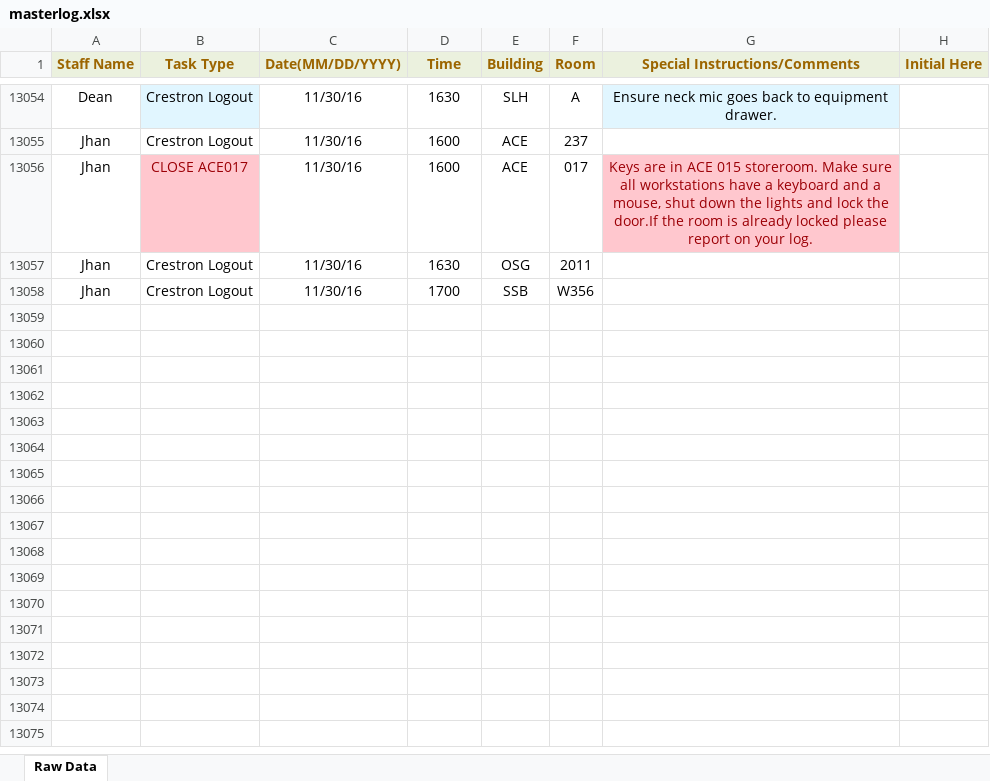
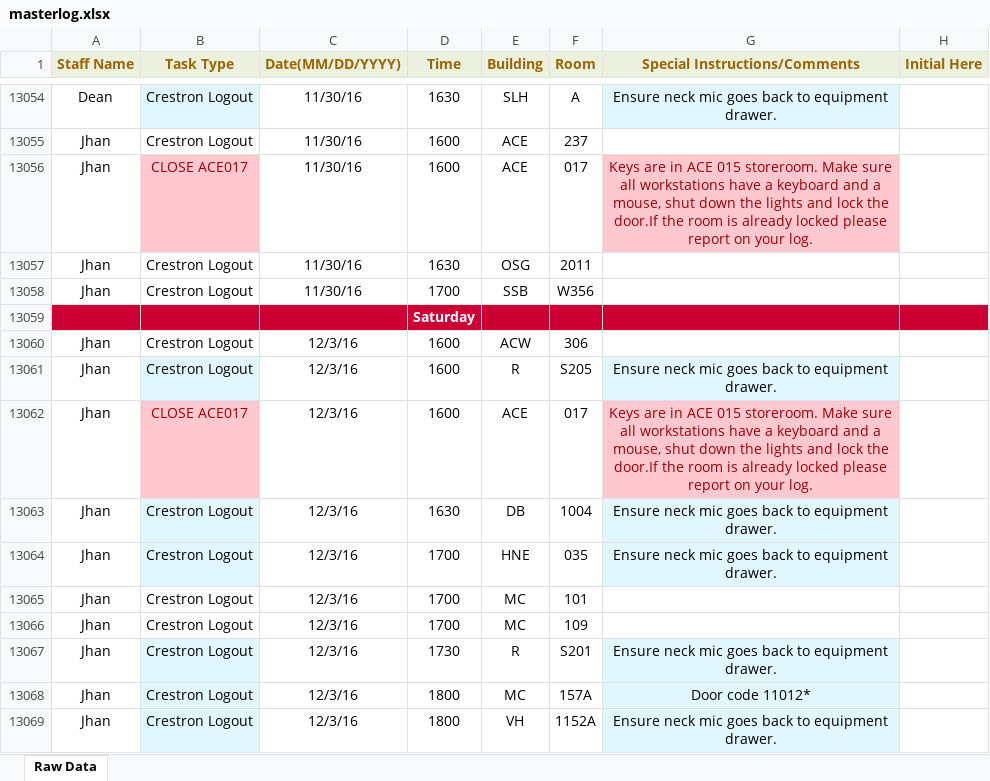
Before and after one commit to jhanperera/ClassOpsLogCreator, an Excel workbook: CLASSOPS/masterlog.xlsx, sheet Raw Data, drawn as a sheet; only a part is shown, gaps mark what is left out; values as stored, in another font and other column widths than the file's, no borders; the diff names each change by its address in the sheet, - before the commit and + after, or states it on an @@ line.

```diff
--- a/CLASSOPS/masterlog.xlsx (sheet Raw Data)
+++ b/CLASSOPS/masterlog.xlsx (sheet Raw Data)
+row 13059:  |  |  | Saturday
+row 13060: Jhan | Crestron Logout | 12/3/16 | 1600 | ACW | 306
+row 13061: Jhan | Crestron Logout | 12/3/16 | 1600 | R | S205 | Ensure neck mic goes back to equipment drawer.
+row 13062: Jhan | CLOSE ACE017 | 12/3/16 | 1600 | ACE | 017 | Keys are in ACE 015 storeroom. Make sure all workstations have a keyboard and a mouse, shut down the lights and lock the door.If the room is already locked please report on your log.
+row 13063: Jhan | Crestron Logout | 12/3/16 | 1630 | DB | 1004 | Ensure neck mic goes back to equipment drawer.
+row 13064: Jhan | Crestron Logout | 12/3/16 | 1700 | HNE | 035 | Ensure neck mic goes back to equipment drawer.
+row 13065: Jhan | Crestron Logout | 12/3/16 | 1700 | MC | 101
+row 13066: Jhan | Crestron Logout | 12/3/16 | 1700 | MC | 109
+row 13067: Jhan | Crestron Logout | 12/3/16 | 1730 | R | S201 | Ensure neck mic goes back to equipment drawer.
+row 13068: Jhan | Crestron Logout | 12/3/16 | 1800 | MC | 157A | Door code 11012*
+row 13069: Jhan | Crestron Logout | 12/3/16 | 1800 | VH | 1152A | Ensure neck mic goes back to equipment drawer.
```
Also changed, not shown: CLASSOPS/clo.xlsm, PW/masterlog.xlsx, 1 other file.
